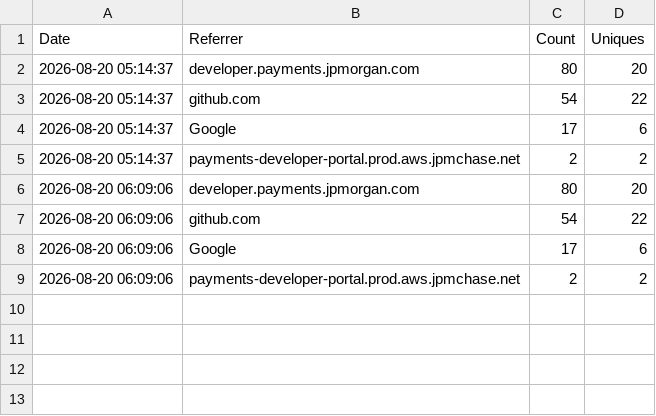
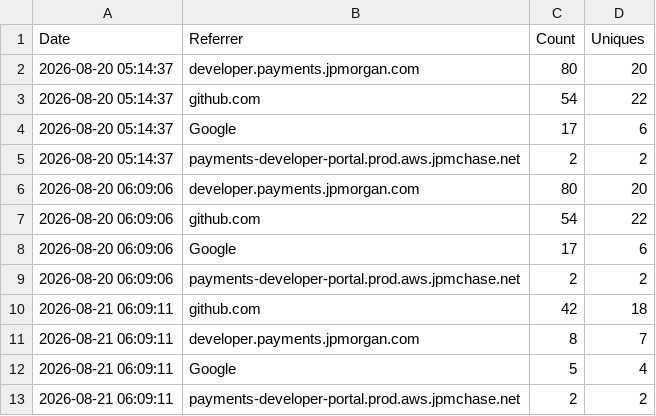
Before and after one commit to jpmorgan-payments/pdp-skills, a CSV file: metrics/referrer-stats.csv, drawn as a sheet.

```diff
--- a/metrics/referrer-stats.csv
+++ b/metrics/referrer-stats.csv
@@ -9 +9,5 @@ Date,Referrer,Count,Uniques
 2026-08-20 06:09:06,payments-developer-portal.prod.aws.jpmchase.net,2,2
+2026-08-21 06:09:11,github.com,42,18
+2026-08-21 06:09:11,developer.payments.jpmorgan.com,8,7
+2026-08-21 06:09:11,Google,5,4
+2026-08-21 06:09:11,payments-developer-portal.prod.aws.jpmchase.net,2,2
```
Also changed, not shown: 2 other files.
